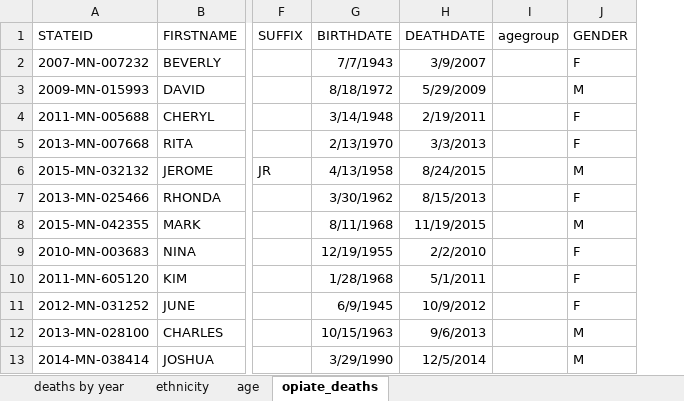
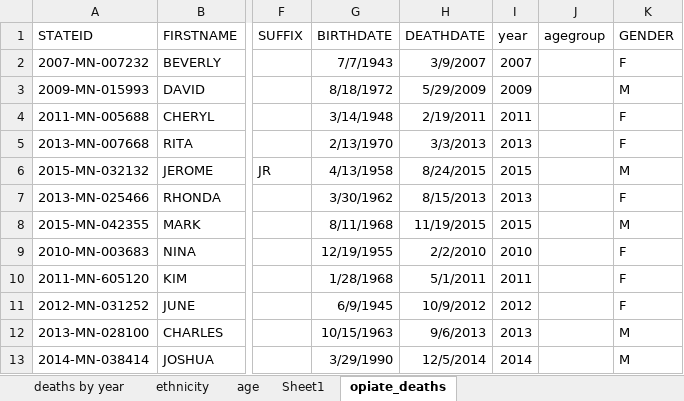
Before and after one commit to mjwebster/LeapingFromExcelToR, an Excel workbook: examples/opiate_deaths_xl_example.xlsx, sheet opiate_deaths, drawn as a sheet; only a part is shown, gaps mark what is left out; values as stored, in another font and other column widths than the file's, no borders; the diff names each change by its address in the sheet, - before the commit and + after, or states it on an @@ line.

```diff
--- a/examples/opiate_deaths_xl_example.xlsx (sheet opiate_deaths)
+++ b/examples/opiate_deaths_xl_example.xlsx (sheet opiate_deaths)
+sheet tab: Sheet1
+column I (year), rows 2-13: 2007 | 2009 | 2011 | 2013 | 2015 | 2013 | 2015 | 2010 | 2011 | 2012 | 2013 | 2014
```
Also changed, not shown: 5 other files.
